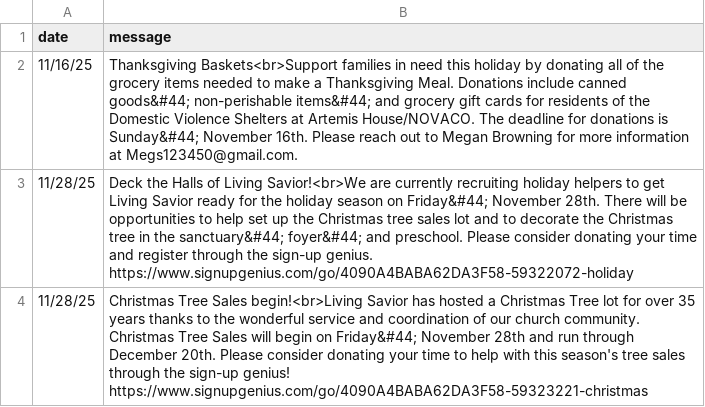
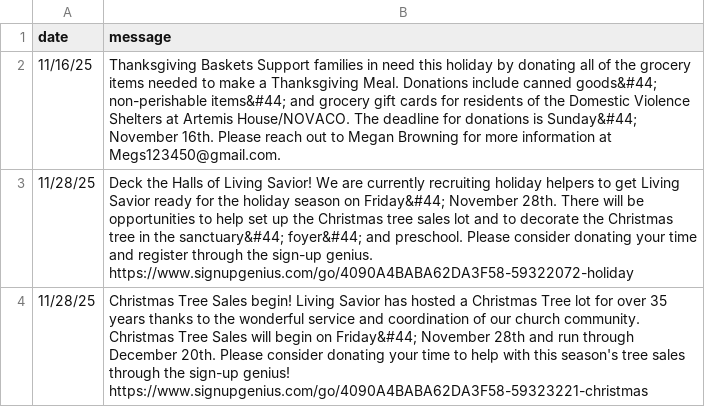
Before and after one commit to cgallarno/living-savior-lutheran-site, a CSV file: _data/announcements.csv, drawn as a sheet.

Commit message:
trying on be tags

```diff
--- a/_data/announcements.csv
+++ b/_data/announcements.csv
@@ -1,4 +1,4 @@
 date, message
-11/16/25, Thanksgiving Baskets<br>Support families in need this holiday by donating all of the grocery items needed to make a Thanksgiving Meal.  Donations include canned goods&#44; non-perishable items&#44; and grocery gift cards for residents of the Domestic Violence Shelters at Artemis House/NOVACO.  The deadline for donations is Sunday&#44; November 16th.  Please reach out to Megan Browning for more information at Megs123450@gmail.com.
-11/28/25, Deck the Halls of Living Savior!<br>We are currently recruiting holiday helpers to get Living Savior ready for the holiday season on Friday&#44; November 28th.  There will be opportunities to help set up the Christmas tree sales lot and to decorate the Christmas tree in the sanctuary&#44; foyer&#44; and preschool.  Please consider donating your time and register through the sign-up genius. https://www.signupgenius.com/go/4090A4BABA62DA3F58-59322072-holiday
-11/28/25, Christmas Tree Sales begin!<br>Living Savior has hosted a Christmas Tree lot for over 35 years thanks to the wonderful service and coordination of our church community. Christmas Tree Sales will begin on Friday&#44; November 28th and run through December 20th.  Please consider donating your time to help with this season's tree sales through the sign-up genius! https://www.signupgenius.com/go/4090A4BABA62DA3F58-59323221-christmas
+11/16/25, Thanksgiving Baskets Support families in need this holiday by donating all of the grocery items needed to make a Thanksgiving Meal.  Donations include canned goods&#44; non-perishable items&#44; and grocery gift cards for residents of the Domestic Violence Shelters at Artemis House/NOVACO.  The deadline for donations is Sunday&#44; November 16th.  Please reach out to Megan Browning for more information at Megs123450@gmail.com.
+11/28/25, Deck the Halls of Living Savior! We are currently recruiting holiday helpers to get Living Savior ready for the holiday season on Friday&#44; November 28th.  There will be opportunities to help set up the Christmas tree sales lot and to decorate the Christmas tree in the sanctuary&#44; foyer&#44; and preschool.  Please consider donating your time and register through the sign-up genius. https://www.signupgenius.com/go/4090A4BABA62DA3F58-59322072-holiday
+11/28/25, Christmas Tree Sales begin! Living Savior has hosted a Christmas Tree lot for over 35 years thanks to the wonderful service and coordination of our church community. Christmas Tree Sales will begin on Friday&#44; November 28th and run through December 20th.  Please consider donating your time to help with this season's tree sales through the sign-up genius! https://www.signupgenius.com/go/4090A4BABA62DA3F58-59323221-christmas
```
